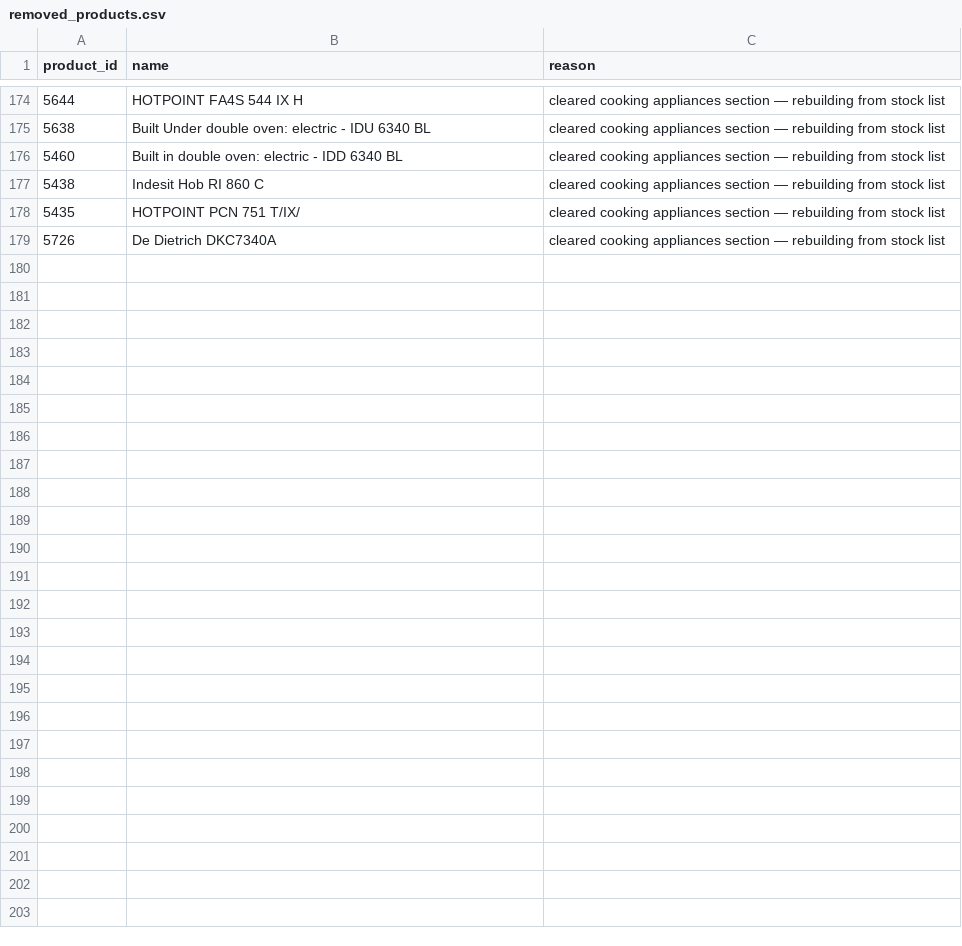
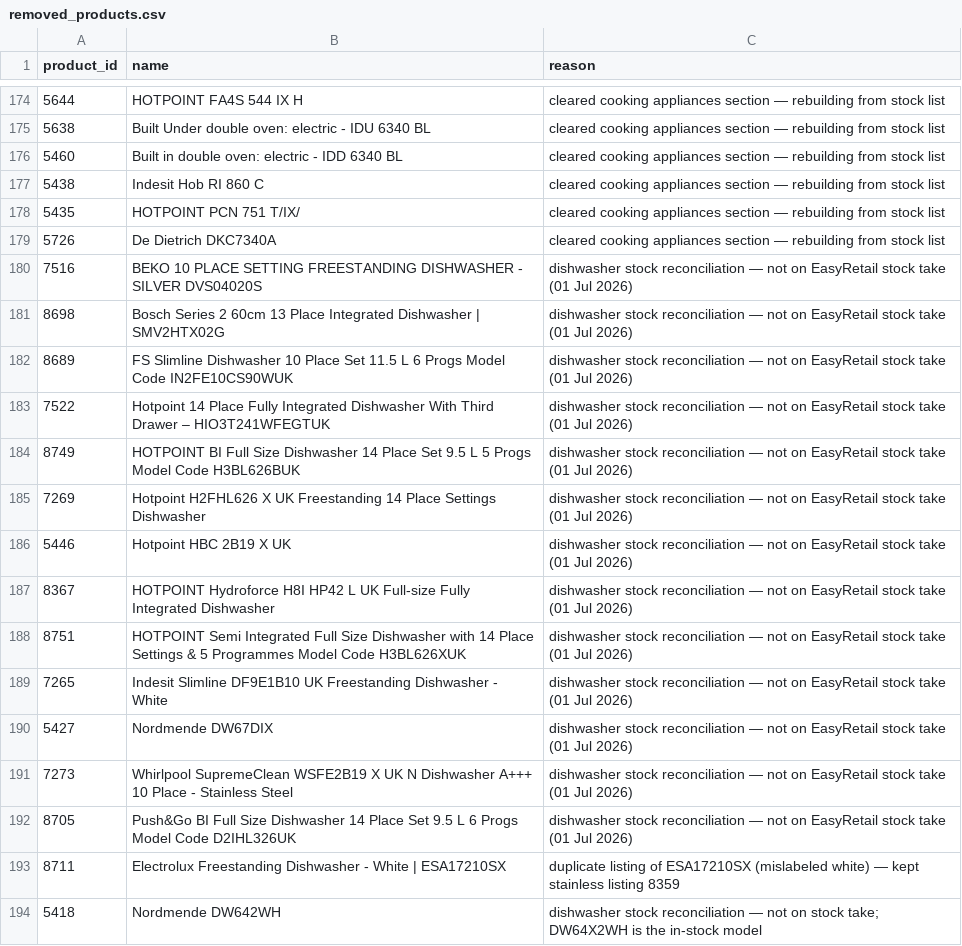
Before and after one commit to meganpowellsquawkmedia/EME, a CSV file: content/removed_products.csv, drawn as a sheet; only a part is shown, gaps mark what is left out.

```diff
--- a/content/removed_products.csv
+++ b/content/removed_products.csv
@@ -179 +179,16 @@ product_id,name,reason
 5726,De Dietrich DKC7340A,cleared cooking appliances section — rebuilding from stock list
+7516,BEKO 10 PLACE SETTING FREESTANDING DISHWASHER - SILVER DVS04020S,dishwasher stock reconciliation — not on EasyRetail stock take (01 Jul 2026)
+8698,Bosch Series 2 60cm 13 Place Integrated Dishwasher | SMV2HTX02G,dishwasher stock reconciliation — not on EasyRetail stock take (01 Jul 2026)
+8689,FS Slimline Dishwasher 10 Place Set 11.5 L 6 Progs Model Code IN2FE10CS90WUK,dishwasher stock reconciliation — not on EasyRetail stock take (01 Jul 2026)
+7522,Hotpoint 14 Place Fully Integrated Dishwasher With Third Drawer – HIO3T241WFEGTUK,dishwasher stock reconciliation — not on EasyRetail stock take (01 Jul 2026)
+8749,HOTPOINT BI Full Size Dishwasher 14 Place Set 9.5 L 5 Progs Model Code H3BL626BUK,dishwasher stock reconciliation — not on EasyRetail stock take (01 Jul 2026)
+7269,Hotpoint H2FHL626 X UK Freestanding 14 Place Settings Dishwasher,dishwasher stock reconciliation — not on EasyRetail stock take (01 Jul 2026)
+5446,Hotpoint HBC 2B19 X UK,dishwasher stock reconciliation — not on EasyRetail stock take (01 Jul 2026)
+8367,HOTPOINT Hydroforce H8I HP42 L UK Full-size Fully Integrated Dishwasher,dishwasher stock reconciliation — not on EasyRetail stock take (01 Jul 2026)
+8751,HOTPOINT Semi Integrated Full Size Dishwasher with 14 Place Settings & 5 Programmes Model Code H3BL626XUK,dishwasher stock reconciliation — not on EasyRetail stock take (01 Jul 2026)
+7265,Indesit Slimline DF9E1B10 UK Freestanding Dishwasher - White,dishwasher stock reconciliation — not on EasyRetail stock take (01 Jul 2026)
+5427,Nordmende DW67DIX,dishwasher stock reconciliation — not on EasyRetail stock take (01 Jul 2026)
+7273,Whirlpool SupremeClean WSFE2B19 X UK N Dishwasher A+++ 10 Place - Stainless Steel,dishwasher stock reconciliation — not on EasyRetail stock take (01 Jul 2026)
+8705,Push&Go BI Full Size Dishwasher 14 Place Set 9.5 L 6 Progs Model Code D2IHL326UK,dishwasher stock reconciliation — not on EasyRetail stock take (01 Jul 2026)
+8711,Electrolux Freestanding Dishwasher - White | ESA17210SX,duplicate listing of ESA17210SX (mislabeled white) — kept stainless listing 8359
+5418,Nordmende DW642WH,dishwasher stock reconciliation — not on stock take; DW64X2WH is the in-stock model
```
Also changed, not shown: 25 other files.
